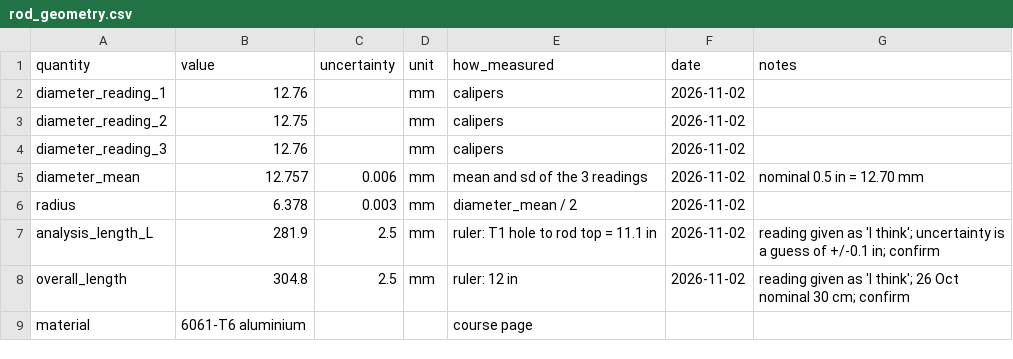
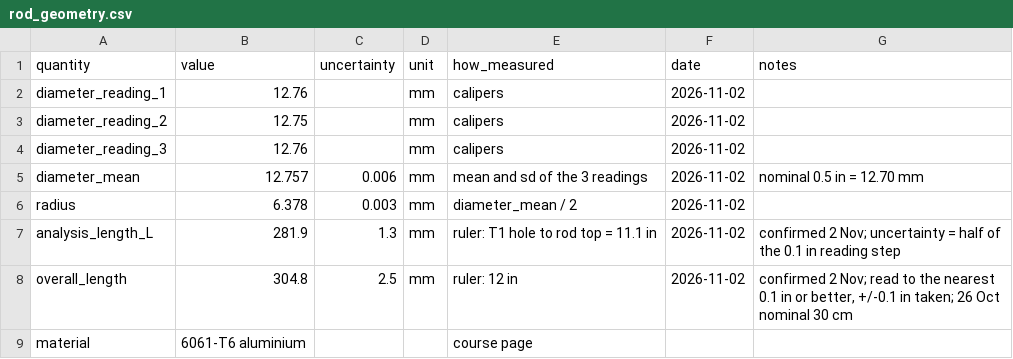
Before and after one commit to kapilnaidu1/phys39-naidu-cohen, a CSV file: data/module_08/rod_geometry.csv, drawn as a sheet.

Commit message:
Module 8: feedforward and actuator checks, finite-length check, geometry confirmed, README section

```diff
--- a/data/module_08/rod_geometry.csv
+++ b/data/module_08/rod_geometry.csv
@@ -6,4 +6,4 @@ diameter_mean,12.757,0.006,mm,mean and sd of the 3 readings,2026-11-02,nominal 0
 radius,6.378,0.003,mm,diameter_mean / 2,2026-11-02,
-analysis_length_L,281.9,2.5,mm,ruler: T1 hole to rod top = 11.1 in,2026-11-02,"reading given as 'I think'; uncertainty is a guess of +/-0.1 in; confirm"
-overall_length,304.8,2.5,mm,ruler: 12 in,2026-11-02,"reading given as 'I think'; 26 Oct nominal 30 cm; confirm"
+analysis_length_L,281.9,1.3,mm,ruler: T1 hole to rod top = 11.1 in,2026-11-02,"confirmed 2 Nov; uncertainty = half of the 0.1 in reading step"
+overall_length,304.8,2.5,mm,ruler: 12 in,2026-11-02,"confirmed 2 Nov; read to the nearest 0.1 in or better, +/-0.1 in taken; 26 Oct nominal 30 cm"
 material,6061-T6 aluminium,,,course page,,
```
Also changed, not shown: 7 other files.
